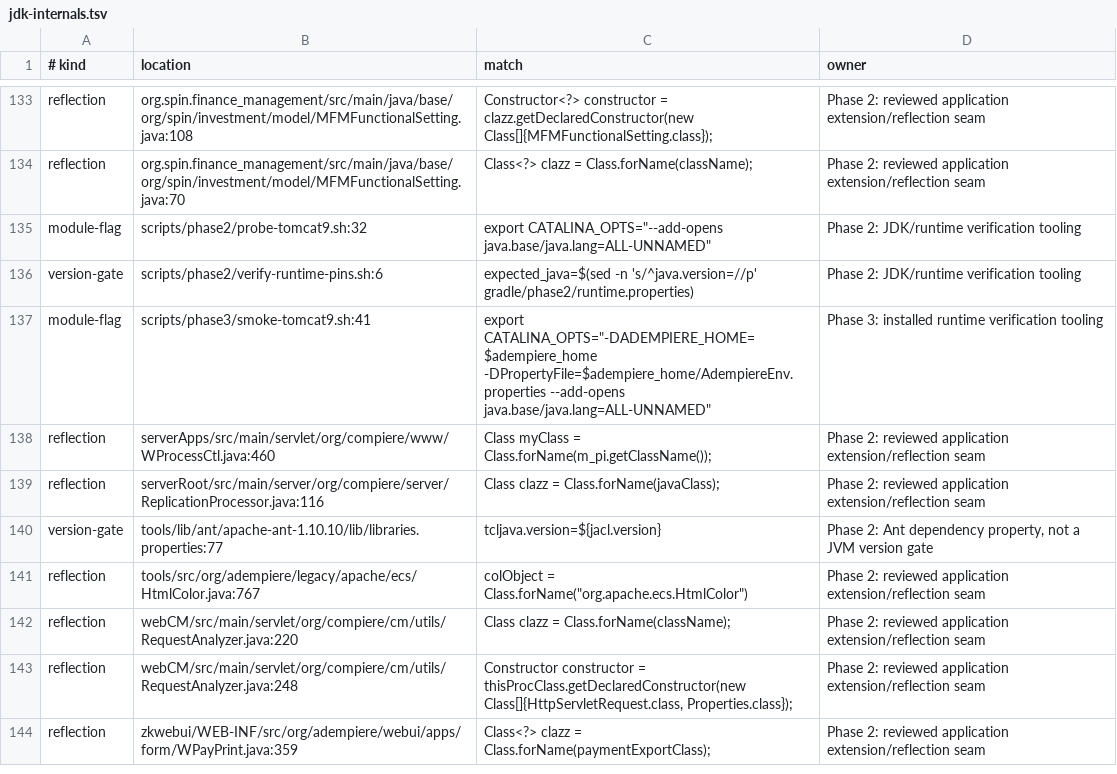
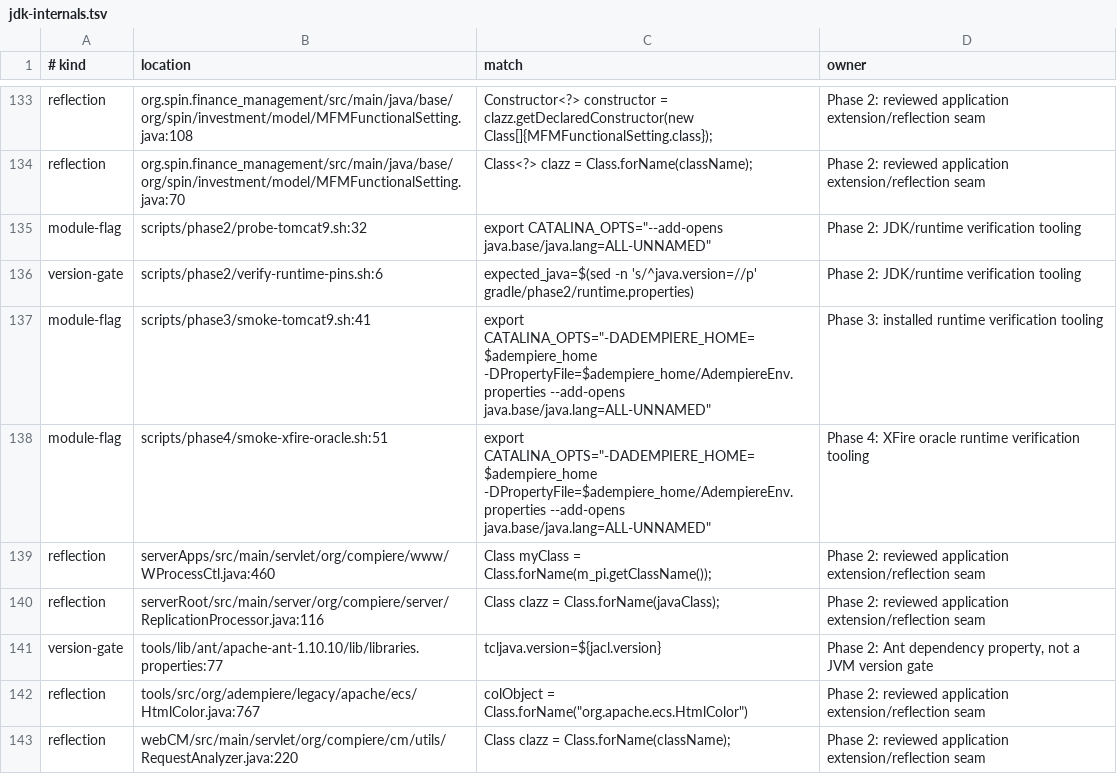
Before and after one commit to samqbush/adempiere2, a TSV file: gradle/phase2/jdk-internals.tsv, drawn as a sheet; only a part is shown, gaps mark what is left out; the shorter side is filled out with more unchanged rows; the diff names each change by its address in the sheet, - before the commit and + after, or states it on an @@ line.

```diff
--- a/gradle/phase2/jdk-internals.tsv
+++ b/gradle/phase2/jdk-internals.tsv
+row 138: module-flag | scripts/phase4/smoke-xfire-oracle.sh:51 | export CATALINA_OPTS="-DADEMPIERE_HOME=$adempiere_home -DPropertyFile=$adempiere_home/AdempiereEnv.properties --add-opens java.base/java.lang=ALL-UNNAMED" | Phase 4: XFire oracle runtime verification tooling
```
Also changed, not shown: 1 other file.
